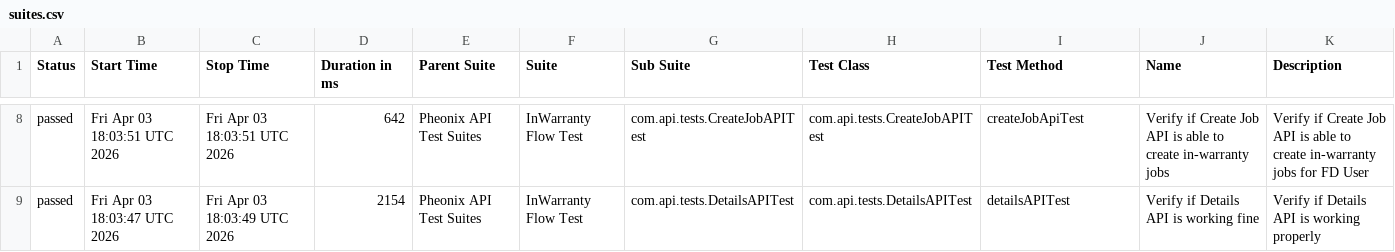
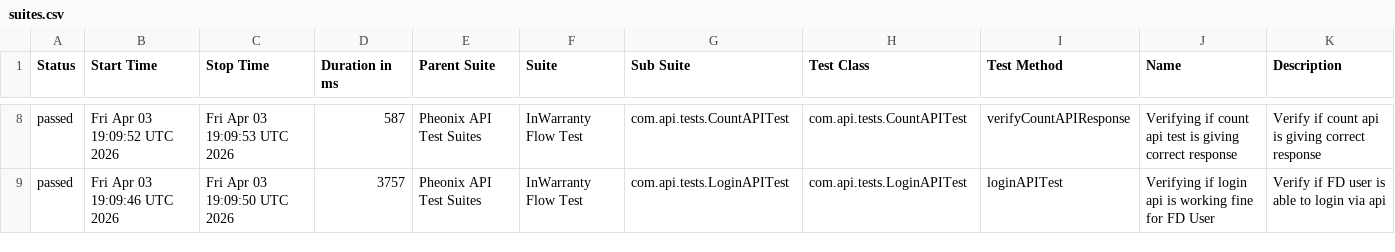
Before and after one commit to kstvds24/Phoenix-TestAutomationFrameWork, a CSV file: data/suites.csv, drawn as a sheet; only a part is shown, gaps mark what is left out; the diff covers the shown part only.

```diff
--- a/data/suites.csv
+++ b/data/suites.csv
@@ -8,2 +8,2 @@
-"passed","Fri Apr 03 18:03:51 UTC 2026","Fri Apr 03 18:03:51 UTC 2026","642","Pheonix API Test Suites","InWarranty Flow Test","com.api.tests.CreateJobAPITest","com.api.tests.CreateJobAPITest","createJobApiTest","Verify if Create Job API is able to create in-warranty jobs","Verify if Create Job API is able to create in-warranty jobs for FD User"
-"passed","Fri Apr 03 18:03:47 UTC 2026","Fri Apr 03 18:03:49 UTC 2026","2154","Pheonix API Test Suites","InWarranty Flow Test","com.api.tests.DetailsAPITest","com.api.tests.DetailsAPITest","detailsAPITest","Verify if Details API is working fine","Verify if Details API is working properly"
+"passed","Fri Apr 03 19:09:52 UTC 2026","Fri Apr 03 19:09:53 UTC 2026","587","Pheonix API Test Suites","InWarranty Flow Test","com.api.tests.CountAPITest","com.api.tests.CountAPITest","verifyCountAPIResponse","Verifying if count api test is giving correct response","Verify if count api is giving correct response"
+"passed","Fri Apr 03 19:09:46 UTC 2026","Fri Apr 03 19:09:50 UTC 2026","3757","Pheonix API Test Suites","InWarranty Flow Test","com.api.tests.LoginAPITest","com.api.tests.LoginAPITest","loginAPITest","Verifying if login api is working fine for FD User","Verify if FD user is able to login via api"
```
Also changed, not shown: 1 added row, 1 removed row and 30 edited cells elsewhere in this file, data/behaviors.csv, 56 other files.
